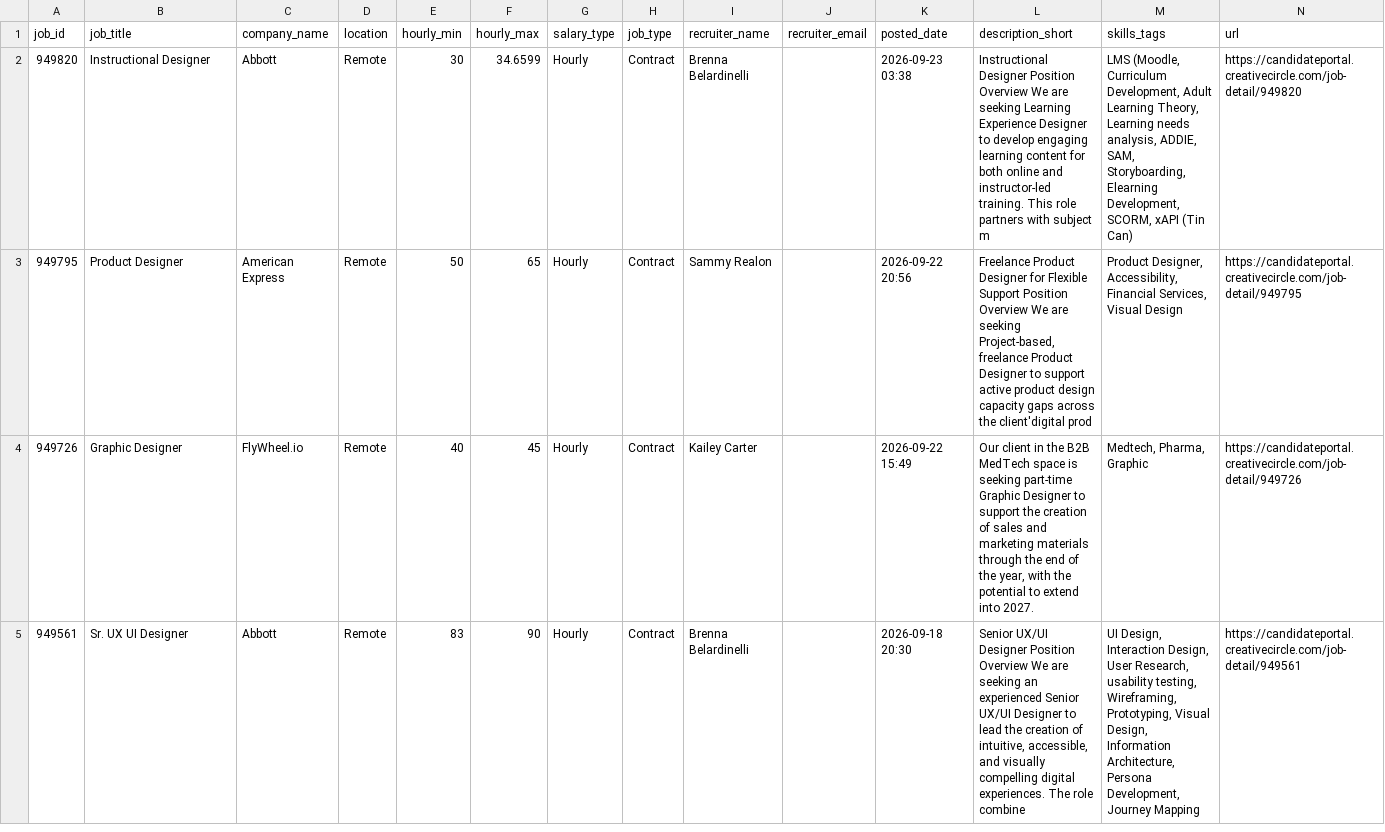
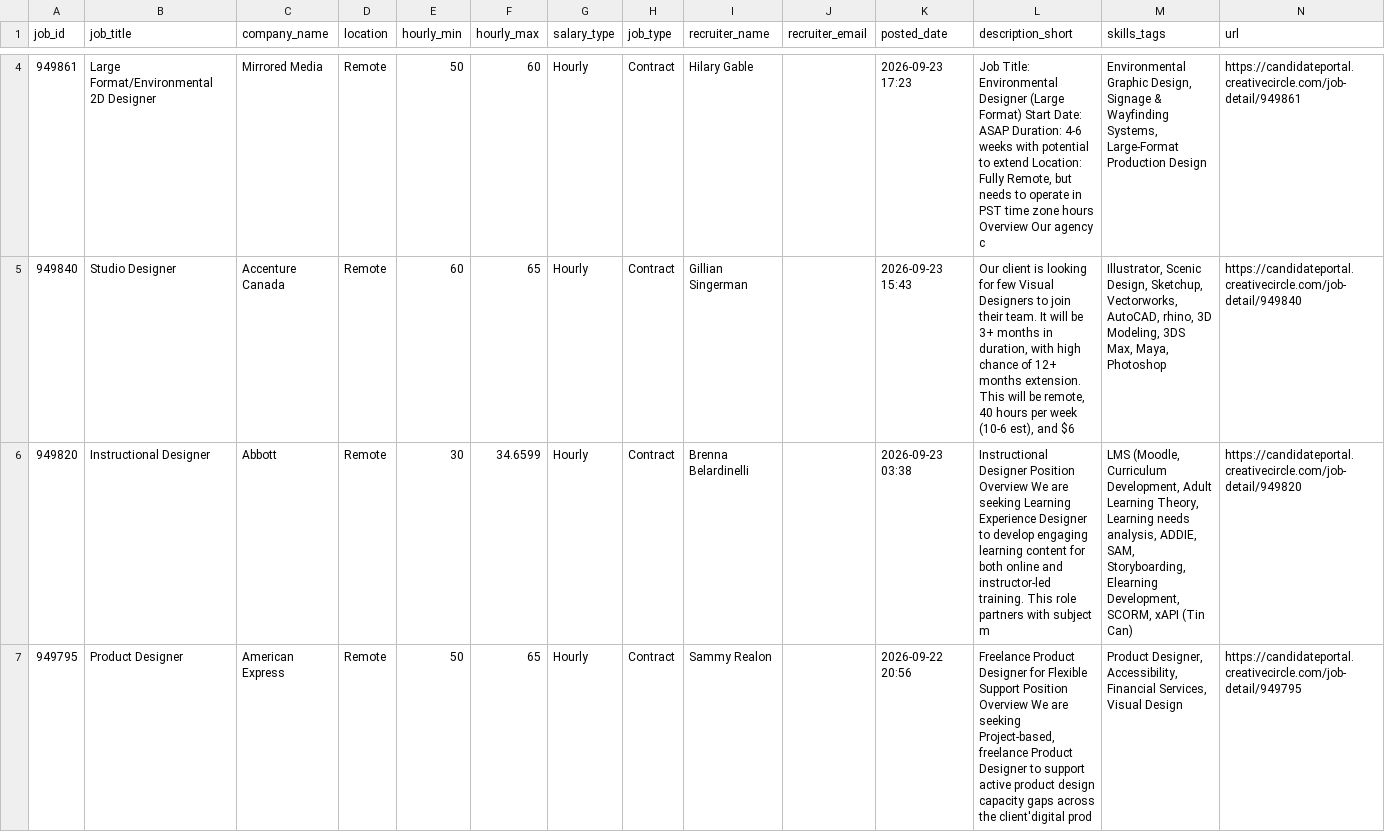
Before and after one commit to zeandroid/JSAuto, a CSV file: data/designer_jobs.csv, drawn as a sheet; only a part is shown, gaps mark what is left out; the shorter side is filled out with more unchanged rows; the diff covers the shown part only; the diff names each change by its address in the sheet, - before the commit and + after, or states it on an @@ line.

```diff
--- a/data/designer_jobs.csv
+++ b/data/designer_jobs.csv
+row 4: 949861 | Large Format/Environmental 2D Designer | Mirrored Media | Remote | 50 | 60 | Hourly | Contract | Hilary Gable |  | 2026-09-23 17:23 | Job Title: Environmental Designer (Large Format) Start Date: ASAP Duration: 4-6 weeks with potential to extend Location: Fully Remote, but needs to operate in PST time zone hours Overview Our agency c | Environmental Graphic Design, Signage & Wayfinding Systems, Large-Format Production Design | https://candidateportal.creativecircle.com/job-detail/949861
+row 5: 949840 | Studio Designer | Accenture Canada | Remote | 60 | 65 | Hourly | Contract | Gillian Singerman |  | 2026-09-23 15:43 | Our client is looking for few Visual Designers to join their team. It will be 3+ months in duration, with high chance of 12+ months extension. This will be remote, 40 hours per week (10-6 est), and $6 | Illustrator, Scenic Design, Sketchup, Vectorworks, AutoCAD, rhino, 3D Modeling, 3DS Max, Maya, Photoshop | https://candidateportal.creativecircle.com/job-detail/949840
```
Also changed, not shown: 2 added rows elsewhere in this file.
